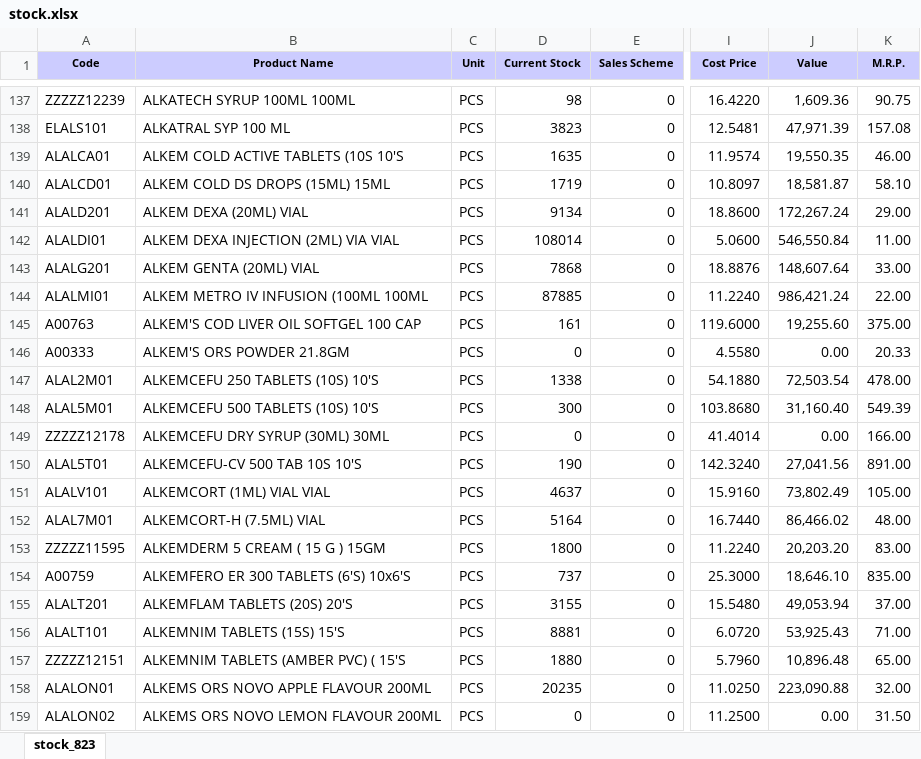
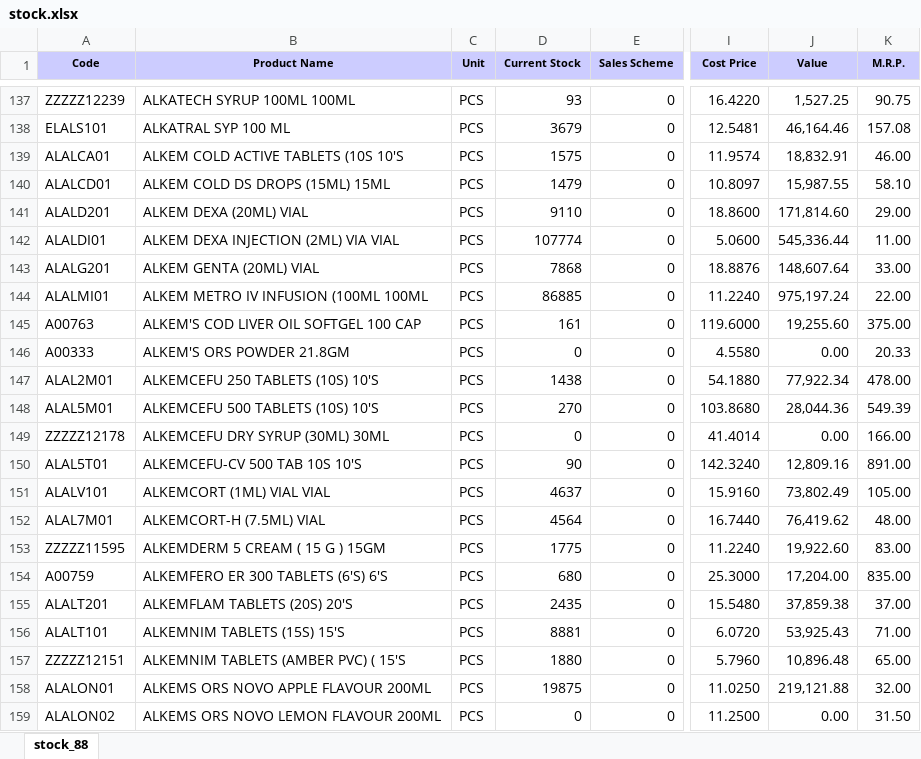
Before and after one commit to ishwarpharma/ishwarone, an Excel workbook: stock.xlsx, sheet stock_88, drawn as a sheet; only a part is shown, gaps mark what is left out; values as stored, in another font and other column widths than the file's, no borders; the diff covers the shown part only; the diff names each change by its address in the sheet, - before the commit and + after, or states it on an @@ line.

```diff
--- a/stock.xlsx (sheet stock_88)
+++ b/stock.xlsx (sheet stock_88)
-sheet tab: stock_823
+sheet tab: stock_88
-D137 (Current Stock): 98
+D137 (Current Stock): 93
-J137 (Value): 1,609.36
+J137 (Value): 1,527.25
-D138 (Current Stock): 3823
+D138 (Current Stock): 3679
-J138 (Value): 47,971.39
+J138 (Value): 46,164.46
-D139 (Current Stock): 1635
+D139 (Current Stock): 1575
-J139 (Value): 19,550.35
+J139 (Value): 18,832.91
-D140 (Current Stock): 1719
+D140 (Current Stock): 1479
-J140 (Value): 18,581.87
+J140 (Value): 15,987.55
-D141 (Current Stock): 9134
+D141 (Current Stock): 9110
-J141 (Value): 172,267.24
+J141 (Value): 171,814.60
-D142 (Current Stock): 108014
+D142 (Current Stock): 107774
-J142 (Value): 546,550.84
+J142 (Value): 545,336.44
-D144 (Current Stock): 87885
+D144 (Current Stock): 86885
-J144 (Value): 986,421.24
+J144 (Value): 975,197.24
-D147 (Current Stock): 1338
+D147 (Current Stock): 1438
-J147 (Value): 72,503.54
+J147 (Value): 77,922.34
-D148 (Current Stock): 300
+D148 (Current Stock): 270
-J148 (Value): 31,160.40
+J148 (Value): 28,044.36
-D150 (Current Stock): 190
+D150 (Current Stock): 90
-J150 (Value): 27,041.56
+J150 (Value): 12,809.16
-D152 (Current Stock): 5164
+D152 (Current Stock): 4564
-J152 (Value): 86,466.02
+J152 (Value): 76,419.62
-D153 (Current Stock): 1800
+D153 (Current Stock): 1775
-J153 (Value): 20,203.20
+J153 (Value): 19,922.60
-B154 (Product Name): ALKEMFERO ER 300 TABLETS (6'S) 10x6'S
+B154 (Product Name): ALKEMFERO ER 300 TABLETS (6'S) 6'S
-D154 (Current Stock): 737
+D154 (Current Stock): 680
-J154 (Value): 18,646.10
+J154 (Value): 17,204.00
-D155 (Current Stock): 3155
+D155 (Current Stock): 2435
-J155 (Value): 49,053.94
+J155 (Value): 37,859.38
-D158 (Current Stock): 20235
+D158 (Current Stock): 19875
-J158 (Value): 223,090.88
+J158 (Value): 219,121.88
```
Also changed, not shown: 5 added rows and 1554 edited cells elsewhere in this sheet.
